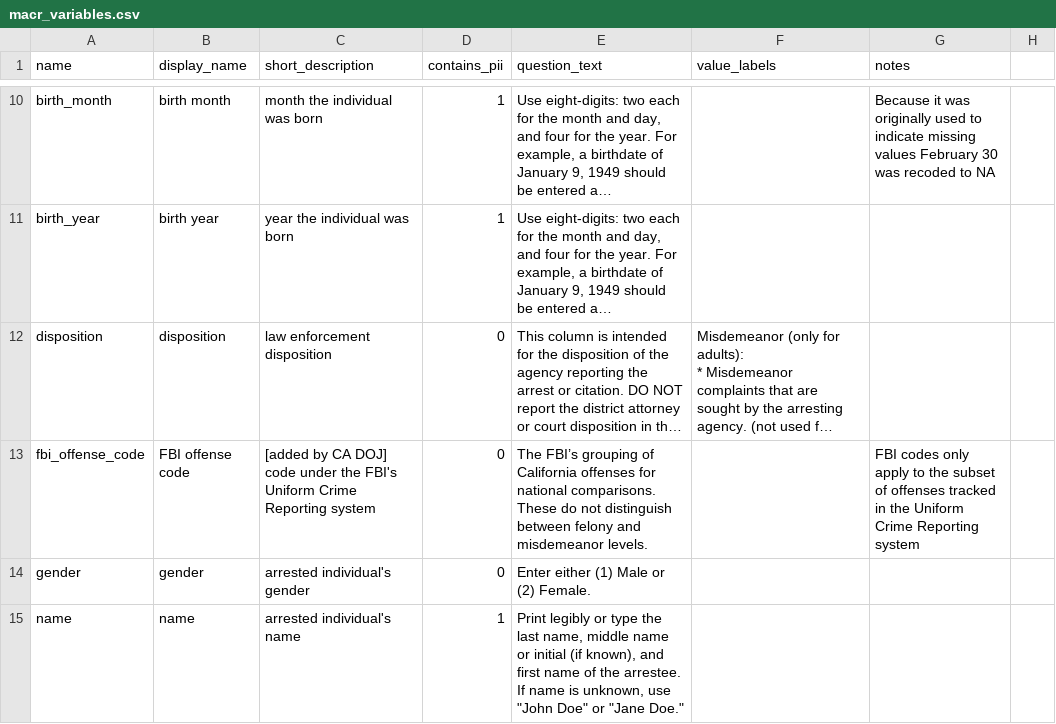
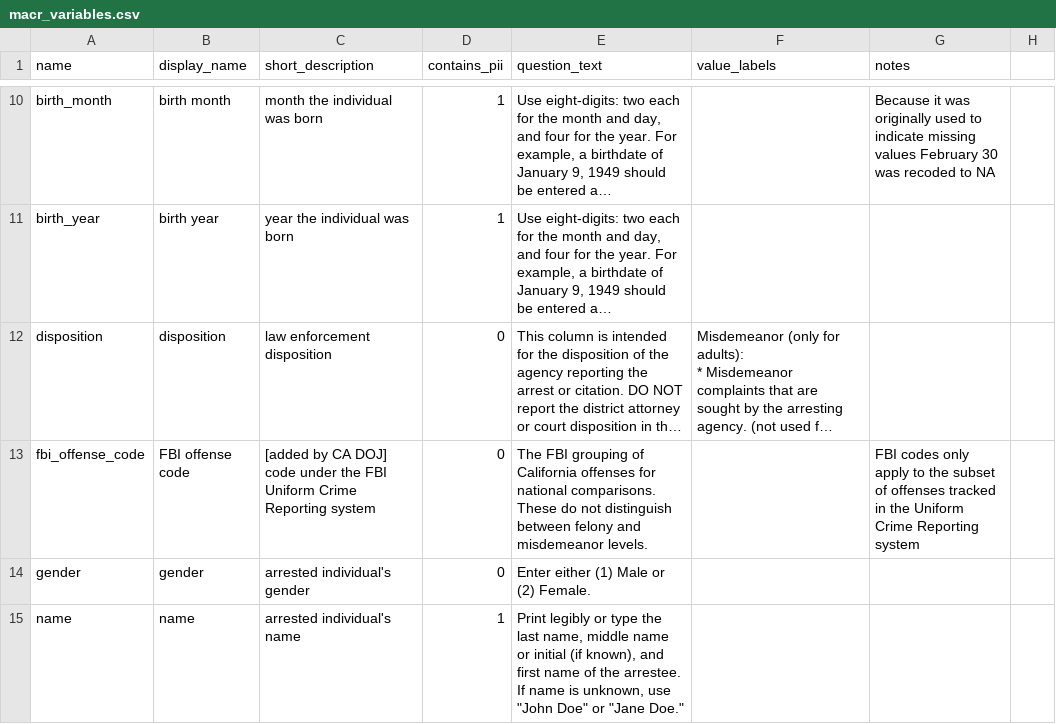
Before and after one commit to vdorie/dojr, a CSV file: inventory/macr/macr_variables.csv, drawn as a sheet; only a part is shown, gaps mark what is left out; long unchanged cells end in …; the diff covers the shown part only; the diff names each change by its address in the sheet, - before the commit and + after, or states it on an @@ line.

Commit message:
smart quote paranoia

```diff
--- a/inventory/macr/macr_variables.csv
+++ b/inventory/macr/macr_variables.csv
-C13 (short_description): …under the FBI's Uniform Crime…
+C13 (short_description): …under the FBI Uniform Crime…
-E13 (question_text): The FBI’s grouping of…
+E13 (question_text): The FBI grouping of…
```
Also changed, not shown: 1 edited cell elsewhere in this file.
